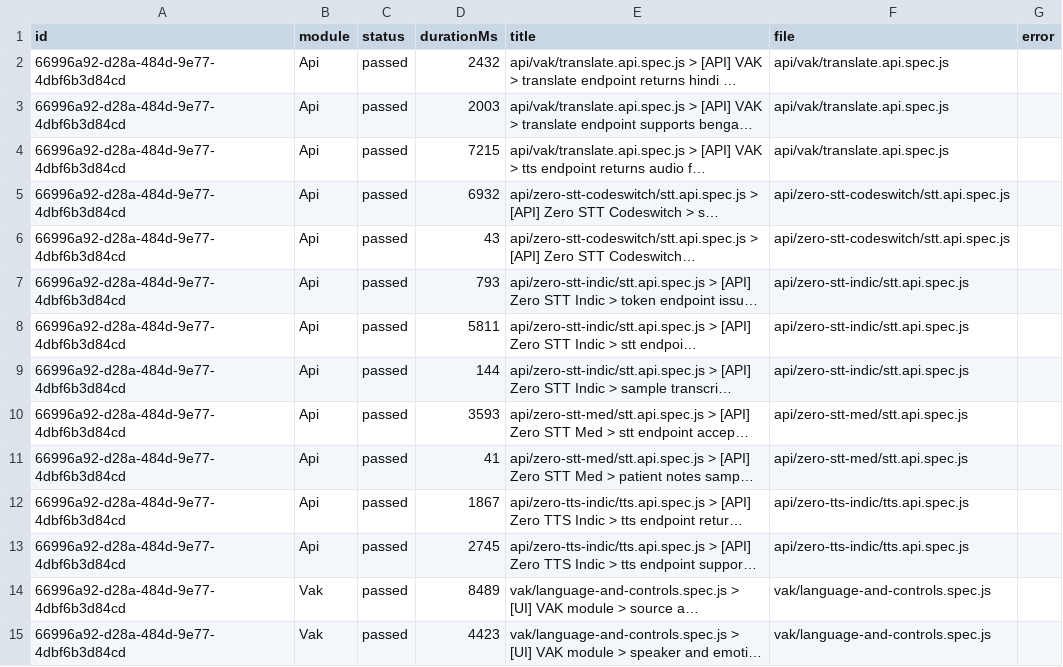
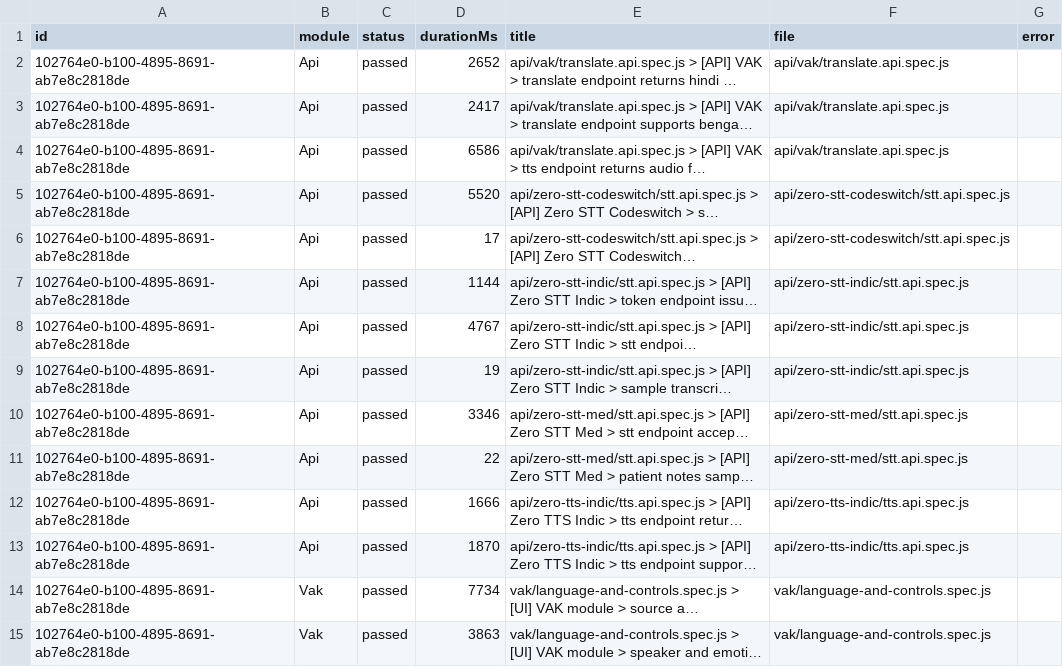
Before and after one commit to saira-uwc/Shunyalabs_widget, a CSV file: docs/exports/current-run.csv, drawn as a sheet; only a part is shown; long unchanged cells end in …; the diff covers the shown part only; the diff names each change by its address in the sheet, - before the commit and + after, or states it on an @@ line.

```diff
--- a/docs/exports/current-run.csv
+++ b/docs/exports/current-run.csv
-A2:A15 (id): 66996a92-d28a-484d-9e77-4dbf6b3d84cd
+A2:A15 (id): 102764e0-b100-4895-8691-ab7e8c2818de
-D2 (durationMs): 2432
+D2 (durationMs): 2652
-D3 (durationMs): 2003
+D3 (durationMs): 2417
-D4 (durationMs): 7215
+D4 (durationMs): 6586
-D5 (durationMs): 6932
+D5 (durationMs): 5520
-D6 (durationMs): 43
+D6 (durationMs): 17
-D7 (durationMs): 793
+D7 (durationMs): 1144
-D8 (durationMs): 5811
+D8 (durationMs): 4767
-D9 (durationMs): 144
+D9 (durationMs): 19
-D10 (durationMs): 3593
+D10 (durationMs): 3346
-D11 (durationMs): 41
+D11 (durationMs): 22
-D12 (durationMs): 1867
+D12 (durationMs): 1666
-D13 (durationMs): 2745
+D13 (durationMs): 1870
-D14 (durationMs): 8489
+D14 (durationMs): 7734
-D15 (durationMs): 4423
+D15 (durationMs): 3863
```
Also changed, not shown: 55 edited cells elsewhere in this file, docs/exports/all-runs-summary.csv, 2 other files.
